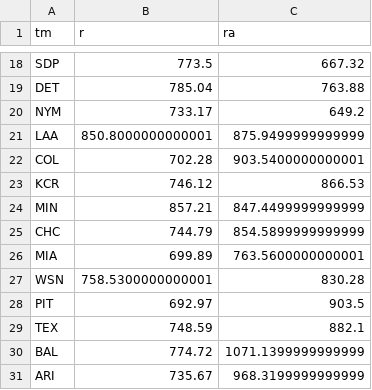
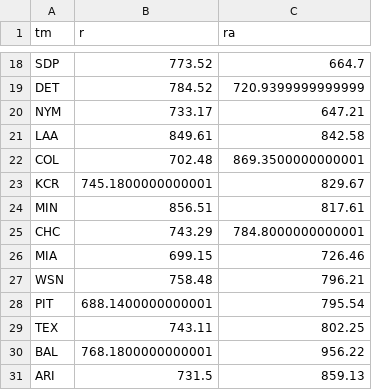
Before and after one commit to TK2575/r-peta-ball, a CSV file: out/step4.csv, drawn as a sheet; only a part is shown, gaps mark what is left out; the diff covers the shown part only; the diff names each change by its address in the sheet, - before the commit and + after, or states it on an @@ line.

```diff
--- a/out/step4.csv
+++ b/out/step4.csv
-B18 (r): 773.5
+B18 (r): 773.52
-C18 (ra): 667.32
+C18 (ra): 664.7
-B19 (r): 785.04
+B19 (r): 784.52
-C19 (ra): 763.88
+C19 (ra): 720.9399999999999
-C20 (ra): 649.2
+C20 (ra): 647.21
-B21 (r): 850.8000000000001
+B21 (r): 849.61
-C21 (ra): 875.9499999999999
+C21 (ra): 842.58
-B22 (r): 702.28
+B22 (r): 702.48
-C22 (ra): 903.5400000000001
+C22 (ra): 869.3500000000001
-B23 (r): 746.12
+B23 (r): 745.1800000000001
-C23 (ra): 866.53
+C23 (ra): 829.67
-B24 (r): 857.21
+B24 (r): 856.51
-C24 (ra): 847.4499999999999
+C24 (ra): 817.61
-B25 (r): 744.79
+B25 (r): 743.29
-C25 (ra): 854.5899999999999
+C25 (ra): 784.8000000000001
-B26 (r): 699.89
+B26 (r): 699.15
-C26 (ra): 763.5600000000001
+C26 (ra): 726.46
-B27 (r): 758.5300000000001
+B27 (r): 758.48
-C27 (ra): 830.28
+C27 (ra): 796.21
-B28 (r): 692.97
+B28 (r): 688.1400000000001
-C28 (ra): 903.5
+C28 (ra): 795.54
-B29 (r): 748.59
+B29 (r): 743.11
-C29 (ra): 882.1
+C29 (ra): 802.25
-B30 (r): 774.72
+B30 (r): 768.1800000000001
-C30 (ra): 1071.1399999999999
+C30 (ra): 956.22
-B31 (r): 735.67
+B31 (r): 731.5
-C31 (ra): 968.3199999999999
+C31 (ra): 859.13
```
Also changed, not shown: 31 edited cells elsewhere in this file, out/potential_bets.csv, out/step2.csv, 5 other files.
